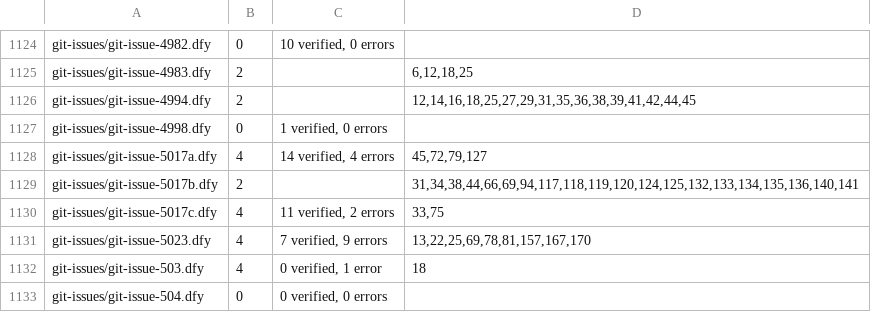
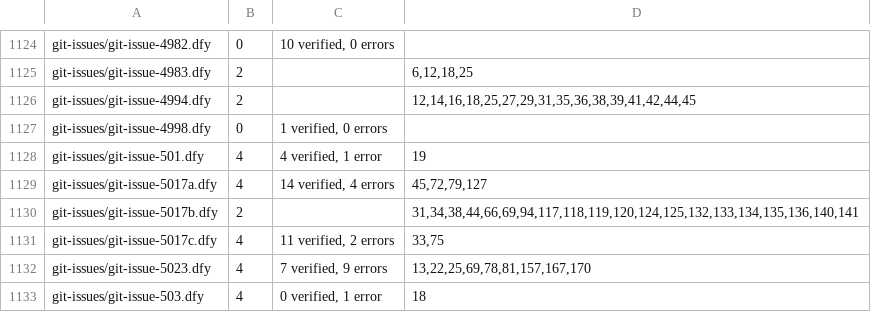
Before and after one commit to erniecohen/dafny, a TSV file: .github/review/expected-verdicts-additional-axioms.tsv, drawn as a sheet; only a part is shown, gaps mark what is left out; the shorter side is filled out with more unchanged rows.

```diff
--- a/.github/review/expected-verdicts-additional-axioms.tsv
+++ b/.github/review/expected-verdicts-additional-axioms.tsv
@@ -1127,2 +1127,3 @@ git-issues/git-issue-4994.dfy	2		12,14,16,18,25,27,29,31,35,36,38,39,41,42,44,45
 git-issues/git-issue-4998.dfy	0	1 verified, 0 errors	
+git-issues/git-issue-501.dfy	4	4 verified, 1 error	19
 git-issues/git-issue-5017a.dfy	4	14 verified, 4 errors	45,72,79,127
```
Also changed, not shown: .github/review/expected-verdicts.tsv, 2 other files.
